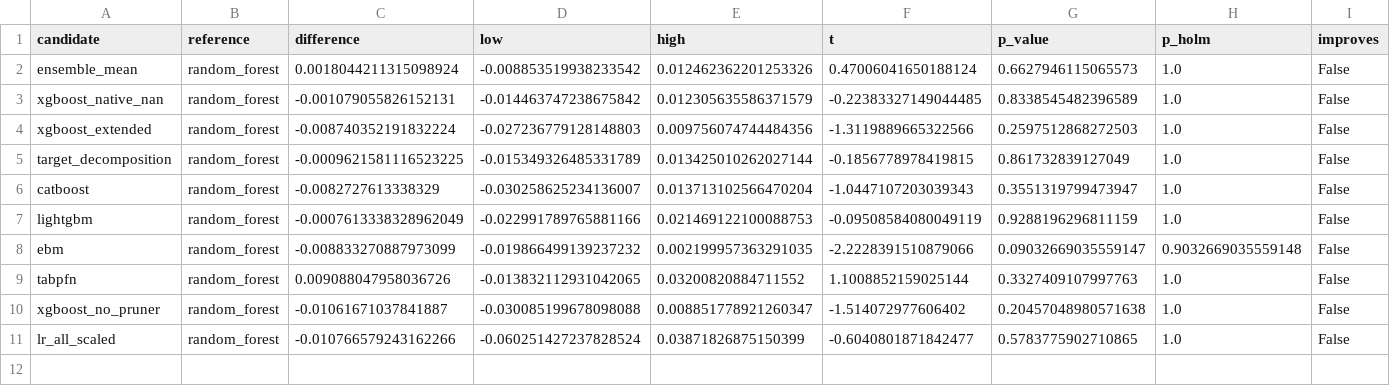
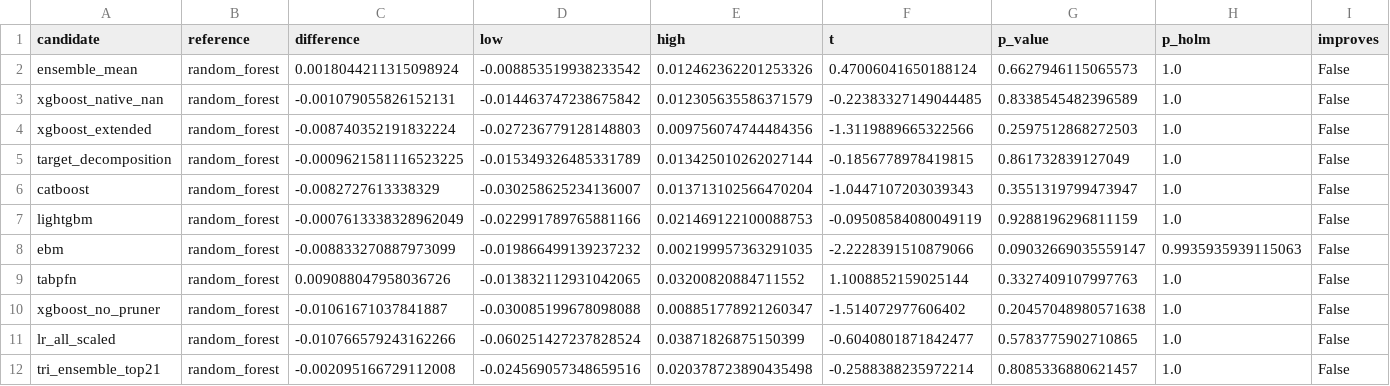
Before and after one commit to KekkoCoppola/K-Risk, a CSV file: analytics/phase_d/comparison.csv, drawn as a sheet.

Commit message:
chore: risultati del tri-ensemble
Previsioni per fold, discrimination.csv, comparison.csv, folds_auc.csv e
figura 01 aggiornati: la famiglia di Holm passa da 10 a 11 candidati.

```diff
--- a/analytics/phase_d/comparison.csv
+++ b/analytics/phase_d/comparison.csv
@@ -7,3 +7,3 @@ catboost,random_forest,-0.0082727613338329,-0.030258625234136007,0.0137131025664
 lightgbm,random_forest,-0.0007613338328962049,-0.022991789765881166,0.021469122100088753,-0.09508584080049119,0.9288196296811159,1.0,False
-ebm,random_forest,-0.008833270887973099,-0.019866499139237232,0.002199957363291035,-2.2228391510879066,0.09032669035559147,0.9032669035559148,False
+ebm,random_forest,-0.008833270887973099,-0.019866499139237232,0.002199957363291035,-2.2228391510879066,0.09032669035559147,0.9935935939115063,False
 tabpfn,random_forest,0.009088047958036726,-0.013832112931042065,0.03200820884711552,1.1008852159025144,0.3327409107997763,1.0,False
@@ -11 +11,2 @@ xgboost_no_pruner,random_forest,-0.01061671037841887,-0.030085199678098088,0.008
 lr_all_scaled,random_forest,-0.010766579243162266,-0.060251427237828524,0.03871826875150399,-0.6040801871842477,0.5783775902710865,1.0,False
+tri_ensemble_top21,random_forest,-0.002095166729112008,-0.024569057348659516,0.020378723890435498,-0.2588388235972214,0.8085336880621457,1.0,False
```
Also changed, not shown: analytics/phase_d/discrimination.csv, analytics/phase_d/folds_auc.csv, 11 other files.
